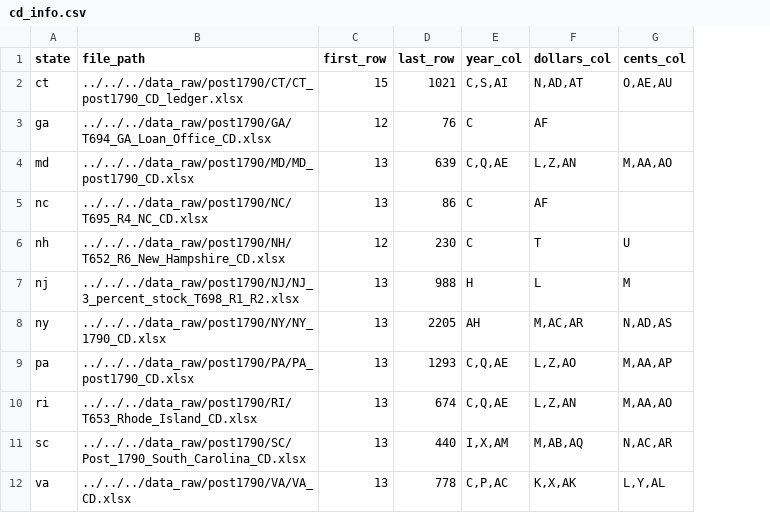
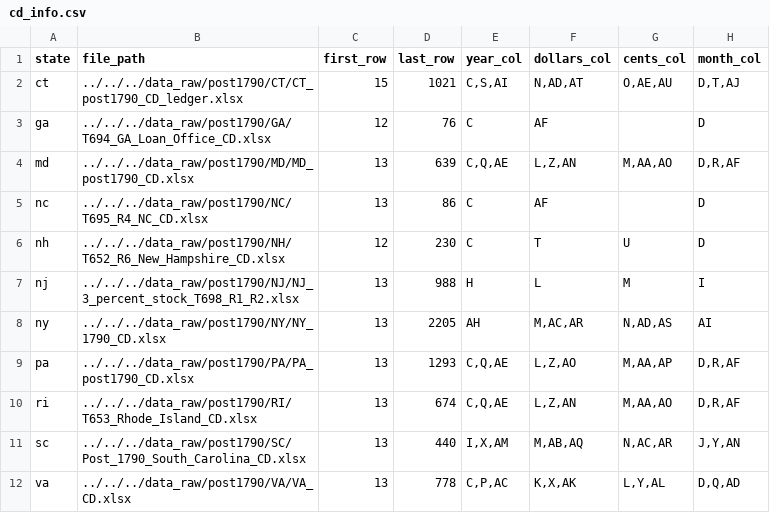
Before and after one commit to davidch2020/SPEOC-pt-1, a CSV file: cleaning_CD/pre1790/analysis/data/cd_info.csv, drawn as a sheet; the diff names each change by its address in the sheet, - before the commit and + after, or states it on an @@ line.

Commit message:
graphed year and month

```diff
--- a/cleaning_CD/pre1790/analysis/data/cd_info.csv
+++ b/cleaning_CD/pre1790/analysis/data/cd_info.csv
+column H (month_col), rows 2-12: D,T,AJ | D | D,R,AF | D | D | I | AI | D,R,AF | D,R,AF | J,Y,AN | D,Q,AD
```
Also changed, not shown: 40 other files.
